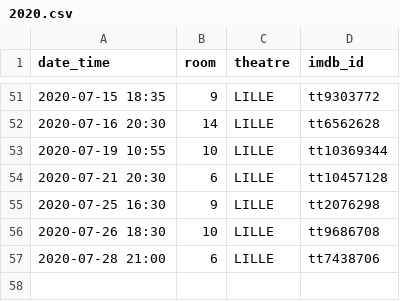
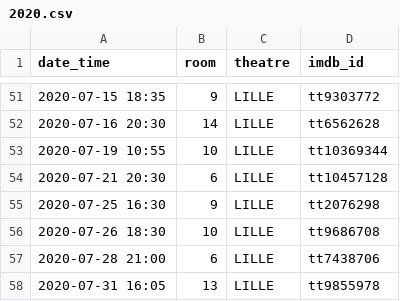
Before and after one commit to mcanouil/imdb_ratings, a CSV file: data/2020.csv, drawn as a sheet; only a part is shown, gaps mark what is left out; the diff names each change by its address in the sheet, - before the commit and + after, or states it on an @@ line.

```diff
--- a/data/2020.csv
+++ b/data/2020.csv
+row 58: 2020-07-31 16:05 | 13 | LILLE | tt9855978
```
Also changed, not shown: data/ratings_ms.csv, 6 other files.
